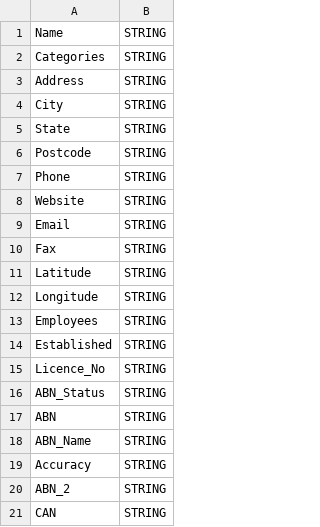
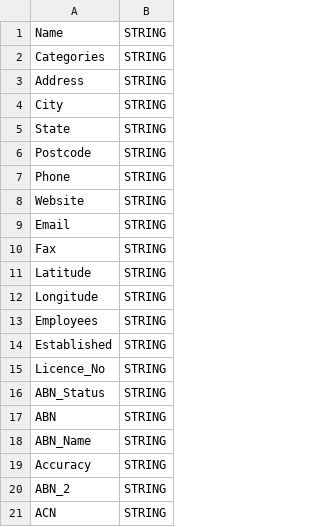
Before and after one commit to liveabilityment360/final_demo, a CSV file: schema/shoppingcentres.csv, drawn as a sheet.

Commit message:
Add files via upload

```diff
--- a/schema/shoppingcentres.csv
+++ b/schema/shoppingcentres.csv
@@ -20,2 +20,2 @@ Accuracy,STRING
 ABN_2,STRING
-CAN,STRING
+ACN,STRING
```
